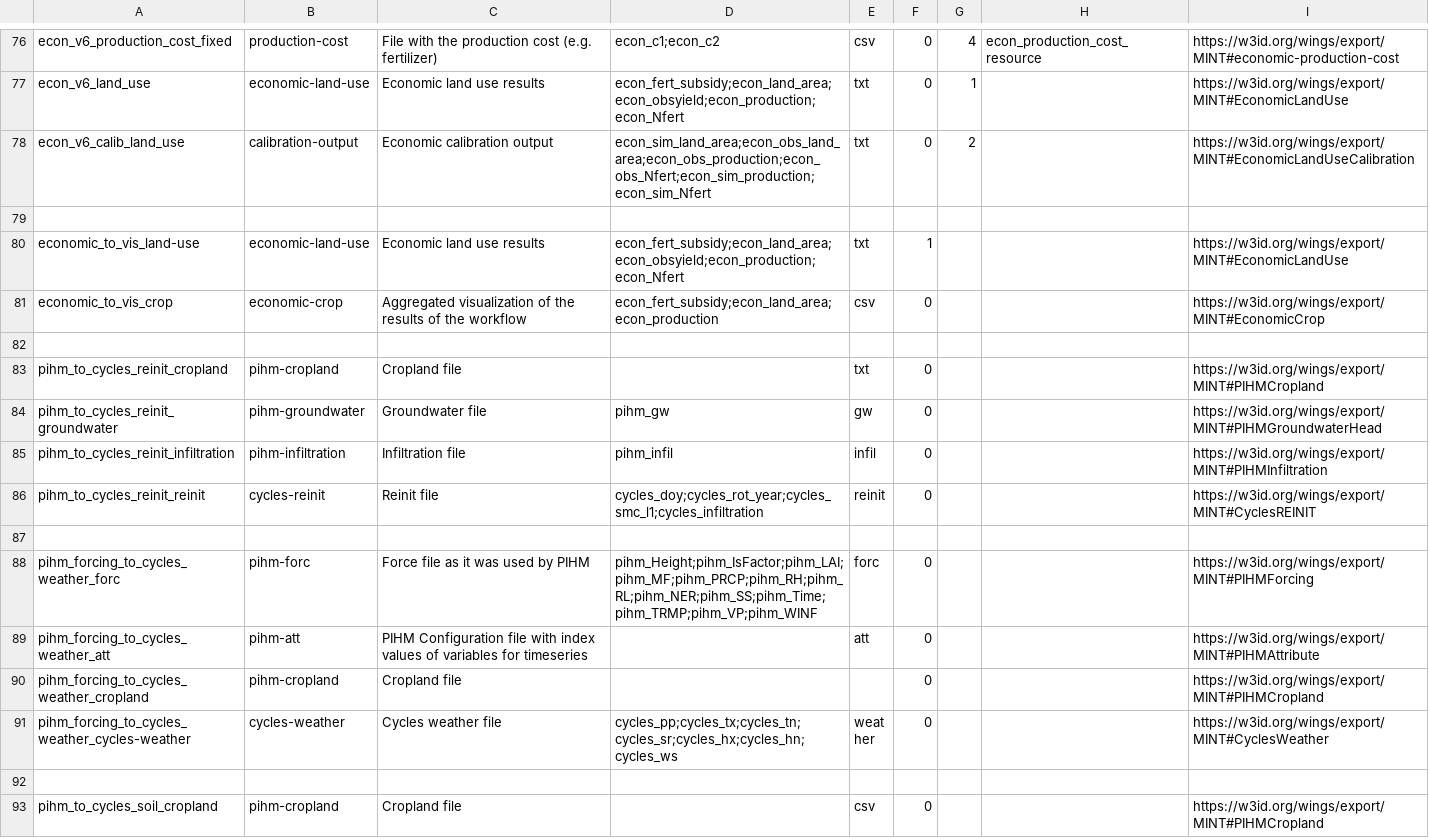
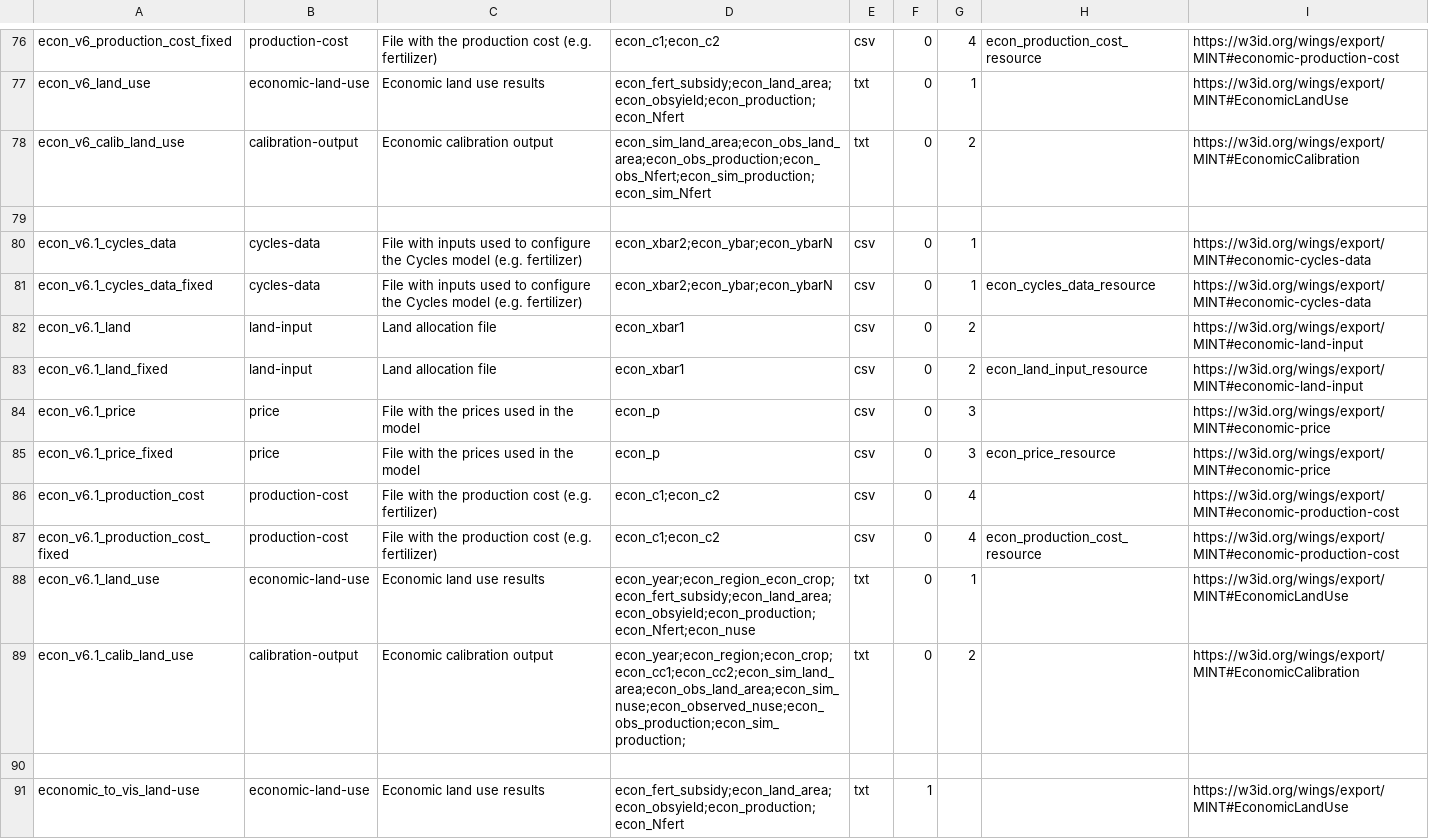
Before and after one commit to mintproject/ModelCatalog, a CSV file: Data/DatasetSpecification.csv, drawn as a sheet; only a part is shown, gaps mark what is left out; the shorter side is filled out with more unchanged rows.

Commit message:
economic mostly done

```diff
--- a/Data/DatasetSpecification.csv
+++ b/Data/DatasetSpecification.csv
@@ -77,3 +77,14 @@ econ_v6_production_cost_fixed,production-cost,File with the production cost (e.g
 econ_v6_land_use,economic-land-use,Economic land use results,econ_fert_subsidy;econ_land_area;econ_obsyield;econ_production;econ_Nfert,txt,0,1,,https://w3id.org/wings/export/MINT#EconomicLandUse
-econ_v6_calib_land_use,calibration-output,Economic calibration output,econ_sim_land_area;econ_obs_land_area;econ_obs_production;econ_obs_Nfert;econ_sim_production;econ_sim_Nfert,txt,0,2,,https://w3id.org/wings/export/MINT#EconomicLandUseCalibration
+econ_v6_calib_land_use,calibration-output,Economic calibration output,econ_sim_land_area;econ_obs_land_area;econ_obs_production;econ_obs_Nfert;econ_sim_production;econ_sim_Nfert,txt,0,2,,https://w3id.org/wings/export/MINT#EconomicCalibration
+,,,,,,,,
+econ_v6.1_cycles_data,cycles-data,File with inputs used to configure the Cycles model (e.g. fertilizer),econ_xbar2;econ_ybar;econ_ybarN,csv,0,1,,https://w3id.org/wings/export/MINT#economic-cycles-data
+econ_v6.1_cycles_data_fixed,cycles-data,File with inputs used to configure the Cycles model (e.g. fertilizer),econ_xbar2;econ_ybar;econ_ybarN,csv,0,1,econ_cycles_data_resource,https://w3id.org/wings/export/MINT#economic-cycles-data
+econ_v6.1_land,land-input,Land allocation file,econ_xbar1,csv,0,2,,https://w3id.org/wings/export/MINT#economic-land-input
+econ_v6.1_land_fixed,land-input,Land allocation file,econ_xbar1,csv,0,2,econ_land_input_resource,https://w3id.org/wings/export/MINT#economic-land-input
+econ_v6.1_price,price,File with the prices used in the model,econ_p,csv,0,3,,https://w3id.org/wings/export/MINT#economic-price
+econ_v6.1_price_fixed,price,File with the prices used in the model,econ_p,csv,0,3,econ_price_resource,https://w3id.org/wings/export/MINT#economic-price
+econ_v6.1_production_cost,production-cost,File with the production cost (e.g. fertilizer),econ_c1;econ_c2,csv,0,4,,https://w3id.org/wings/export/MINT#economic-production-cost
+econ_v6.1_production_cost_fixed,production-cost,File with the production cost (e.g. fertilizer),econ_c1;econ_c2,csv,0,4,econ_production_cost_resource,https://w3id.org/wings/export/MINT#economic-production-cost
+econ_v6.1_land_use,economic-land-use,Economic land use results,econ_year;econ_region_econ_crop;econ_fert_subsidy;econ_land_area;econ_obsyield;econ_production;econ_Nfert;econ_nuse,txt,0,1,,https://w3id.org/wings/export/MINT#EconomicLandUse
+econ_v6.1_calib_land_use,calibration-output,Economic calibration output,econ_year;econ_region;econ_crop;econ_cc1;econ_cc2;econ_sim_land_area;econ_obs_land_area;econ_sim_nuse;econ_observed_nuse;econ_obs_production;econ_sim_production;,txt,0,2,,https://w3id.org/wings/export/MINT#EconomicCalibration
 ,,,,,,,,
```
Also changed, not shown: Data/VariablePresentation.csv, 1 other file.
